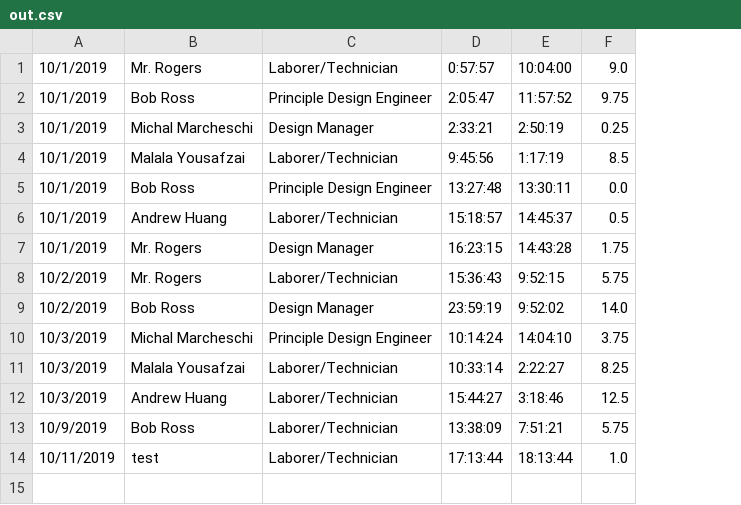
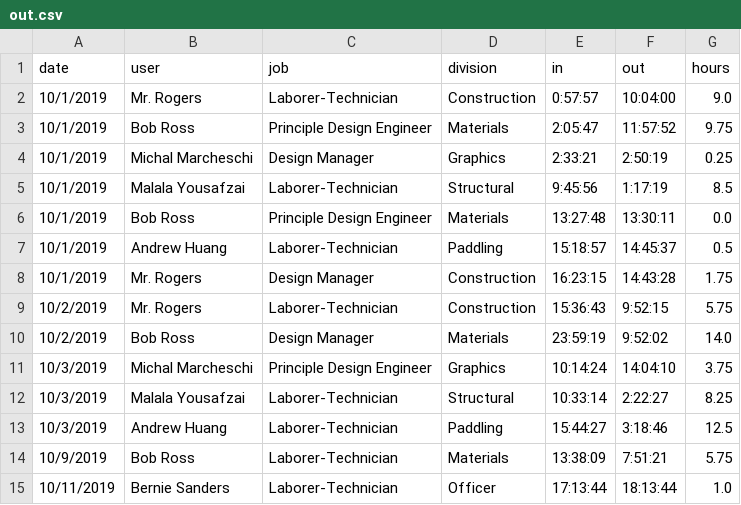
Before and after one commit to rkcastelino/rkcastelino.github.io, a CSV file: Data Conglomeration/out.csv, drawn as a sheet; addresses are those after the commit; the diff names each change by its address in the sheet, - before the commit and + after, or states it on an @@ line.

```diff
--- a/Data Conglomeration/out.csv
+++ b/Data Conglomeration/out.csv
+column D, rows 2-15: Construction | Materials | Graphics | Structural | Materials | Paddling | Construction | Construction | Materials | Graphics | Structural | Paddling | Materials | Officer
+row 1: date | user | job | division | in | out | hours
-C2: Laborer/Technician
+C2: Laborer-Technician
-C5: Laborer/Technician
+C5: Laborer-Technician
-C7: Laborer/Technician
+C7: Laborer-Technician
-C9: Laborer/Technician
+C9: Laborer-Technician
-C12:C15: Laborer/Technician
+C12:C15: Laborer-Technician
-B15: test
+B15: Bernie Sanders
```
Also changed, not shown: 27 other files.
